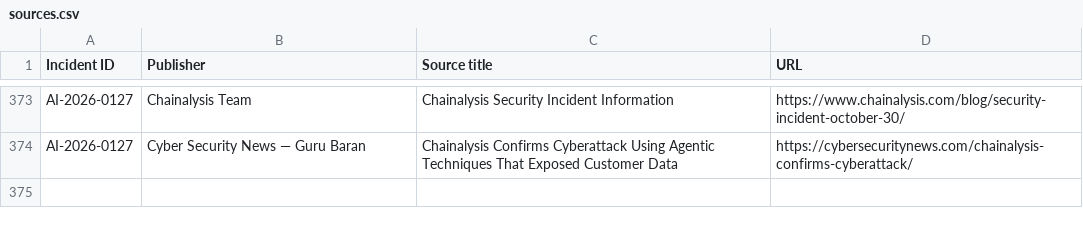
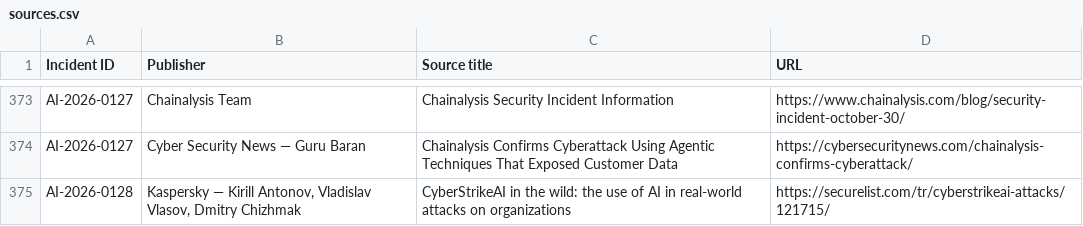
Before and after one commit to KUNALSINGH9373/rogue.ai, a CSV file: data/sources.csv, drawn as a sheet; only a part is shown, gaps mark what is left out.

```diff
--- a/data/sources.csv
+++ b/data/sources.csv
@@ -374 +374,2 @@ AI-2026-0127,Chainalysis Team,Chainalysis Security Incident Information,https://
 AI-2026-0127,Cyber Security News — Guru Baran,Chainalysis Confirms Cyberattack Using Agentic Techniques That Exposed Customer Data,https://cybersecuritynews.com/chainalysis-confirms-cyberattack/
+AI-2026-0128,"Kaspersky — Kirill Antonov, Vladislav Vlasov, Dmitry Chizhmak",CyberStrikeAI in the wild: the use of AI in real-world attacks on organizations,https://securelist.com/tr/cyberstrikeai-attacks/121715/
```
Also changed, not shown: data/incidents.csv.
